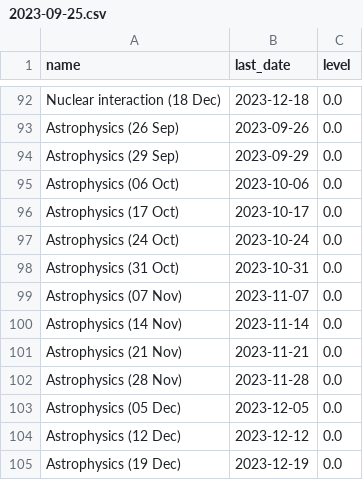
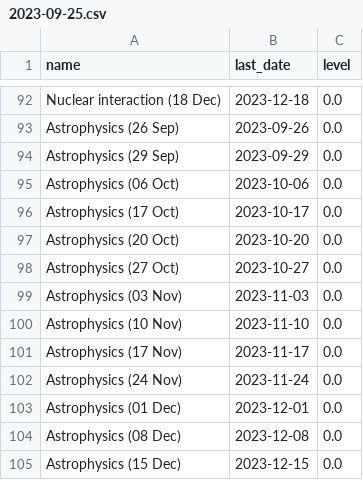
Before and after one commit to SoleilVermeil/brain-loop, a CSV file: schedules/ph_ma3/2023-09-25.csv, drawn as a sheet; only a part is shown, gaps mark what is left out.

```diff
--- a/schedules/ph_ma3/2023-09-25.csv
+++ b/schedules/ph_ma3/2023-09-25.csv
@@ -96,10 +96,10 @@ Astrophysics (06 Oct);2023-10-06;0.0
 Astrophysics (17 Oct);2023-10-17;0.0
-Astrophysics (24 Oct);2023-10-24;0.0
-Astrophysics (31 Oct);2023-10-31;0.0
-Astrophysics (07 Nov);2023-11-07;0.0
-Astrophysics (14 Nov);2023-11-14;0.0
-Astrophysics (21 Nov);2023-11-21;0.0
-Astrophysics (28 Nov);2023-11-28;0.0
-Astrophysics (05 Dec);2023-12-05;0.0
-Astrophysics (12 Dec);2023-12-12;0.0
-Astrophysics (19 Dec);2023-12-19;0.0
+Astrophysics (20 Oct);2023-10-20;0.0
+Astrophysics (27 Oct);2023-10-27;0.0
+Astrophysics (03 Nov);2023-11-03;0.0
+Astrophysics (10 Nov);2023-11-10;0.0
+Astrophysics (17 Nov);2023-11-17;0.0
+Astrophysics (24 Nov);2023-11-24;0.0
+Astrophysics (01 Dec);2023-12-01;0.0
+Astrophysics (08 Dec);2023-12-08;0.0
+Astrophysics (15 Dec);2023-12-15;0.0
```
Also changed, not shown: schedules/ph_ma3/2023-09-24.csv, schedules/ph_ma3/2023-09-26.csv, 15 other files.
